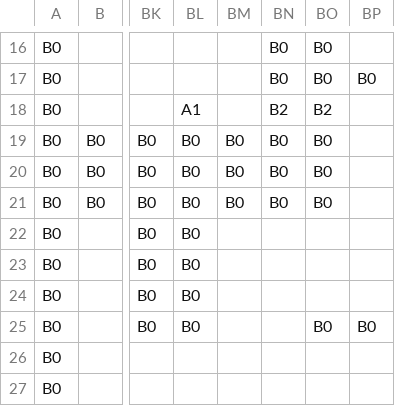
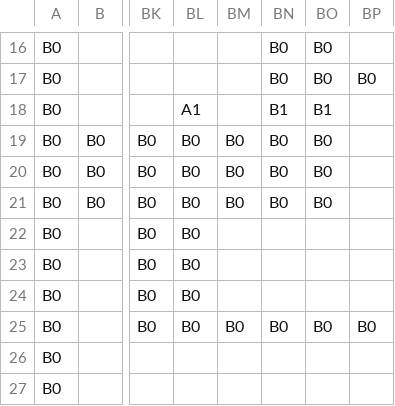
Before and after one commit to iKedaTakumi07/AL4, a CSV file: DirectXGame/Resources/NewMap.csv, drawn as a sheet; only a part is shown, gaps mark what is left out; the diff names each change by its address in the sheet, - before the commit and + after, or states it on an @@ line.

```diff
--- a/DirectXGame/Resources/NewMap.csv
+++ b/DirectXGame/Resources/NewMap.csv
-BN18: B2
+BN18: B1
-BO18: B2
+BO18: B1
-BM25: (empty)
+BM25: B0
-BN25: (empty)
+BN25: B0
```
Also changed, not shown: 18 other files.
